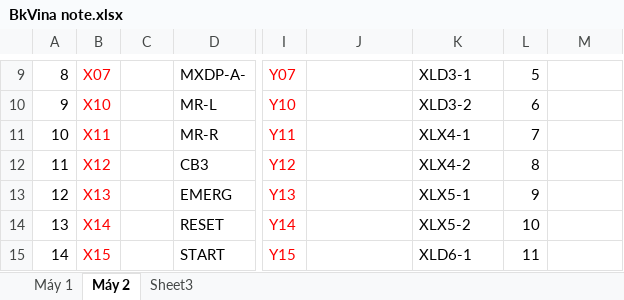
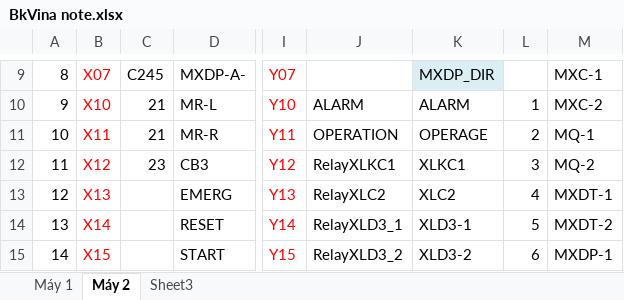
Before and after one commit to Hadimadu/WorkShop, an Excel workbook: BkVina note.xlsx, sheet Máy 2, drawn as a sheet; only a part is shown, gaps mark what is left out; values as stored, in another font and other column widths than the file's, no borders; the diff covers the shown part only; the diff names each change by its address in the sheet, - before the commit and + after, or states it on an @@ line.

```diff
--- a/BkVina note.xlsx (sheet Máy 2)
+++ b/BkVina note.xlsx (sheet Máy 2)
-C9: (empty)
+C9: C245
-K9 fill: none
+K9 fill: #DBEEF4
-K9: XLD3-1
+K9: MXDP_DIR
-L9: 5
+L9: (empty)
-M9: (empty)
+M9: MXC-1
-C10:C11: (empty)
+C10:C11: 21
-J10: (empty)
+J10: ALARM
-K10: XLD3-2
+K10: ALARM
-L10: 6
+L10: 1
-M10: (empty)
+M10: MXC-2
-J11: (empty)
+J11: OPERATION
-K11: XLX4-1
+K11: OPERAGE
-L11: 7
+L11: 2
-M11: (empty)
+M11: MQ-1
-C12: (empty)
+C12: 23
-J12: (empty)
+J12: RelayXLKC1
-K12: XLX4-2
+K12: XLKC1
-L12: 8
+L12: 3
-M12: (empty)
+M12: MQ-2
-J13: (empty)
+J13: RelayXLC2
-K13: XLX5-1
+K13: XLC2
-L13: 9
+L13: 4
-M13: (empty)
+M13: MXDT-1
-J14: (empty)
+J14: RelayXLD3_1
-K14: XLX5-2
+K14: XLD3-1
-L14: 10
+L14: 5
-M14: (empty)
+M14: MXDT-2
-J15: (empty)
+J15: RelayXLD3_2
-K15: XLD6-1
+K15: XLD3-2
-L15: 11
+L15: 6
-M15: (empty)
+M15: MXDP-1
```
Also changed, not shown: 26 added rows, 12 removed rows, 172 edited cells and cell formats elsewhere in this sheet, 49 other files.
